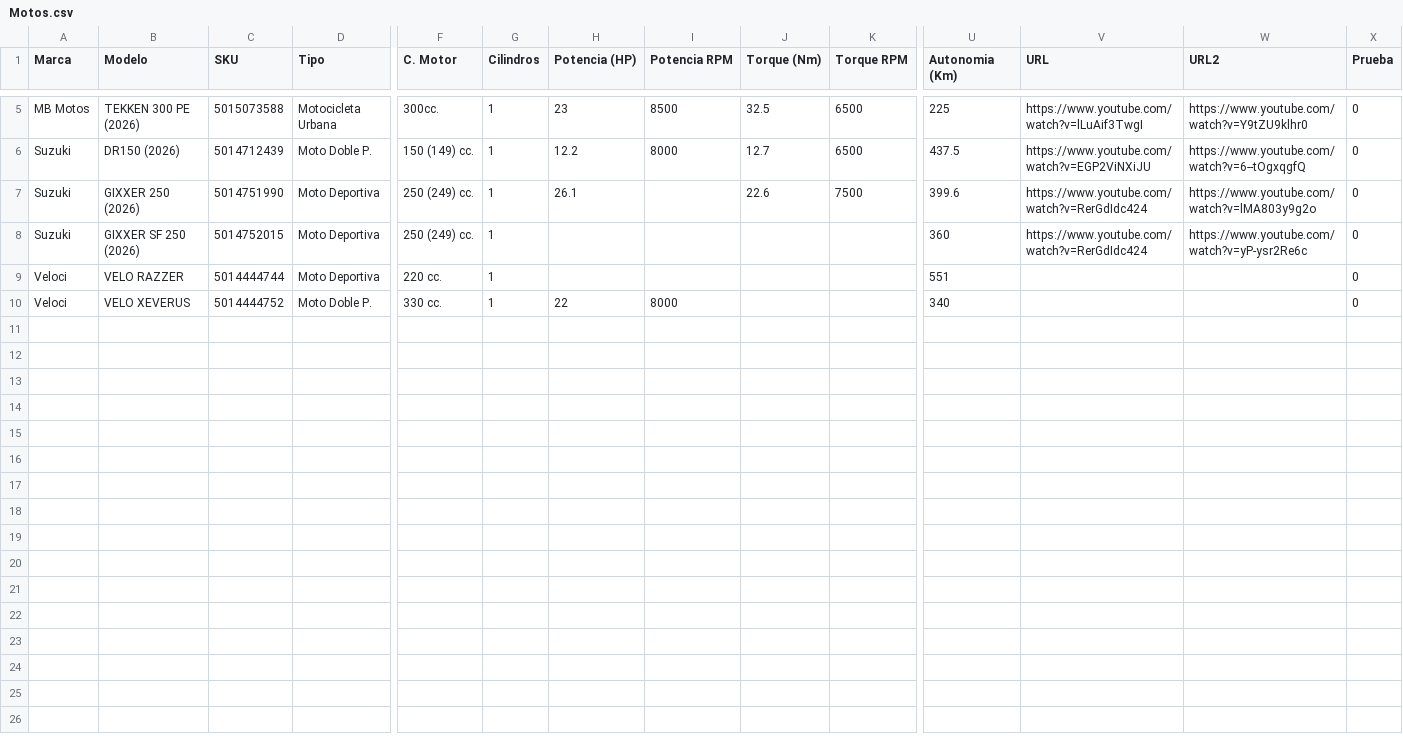
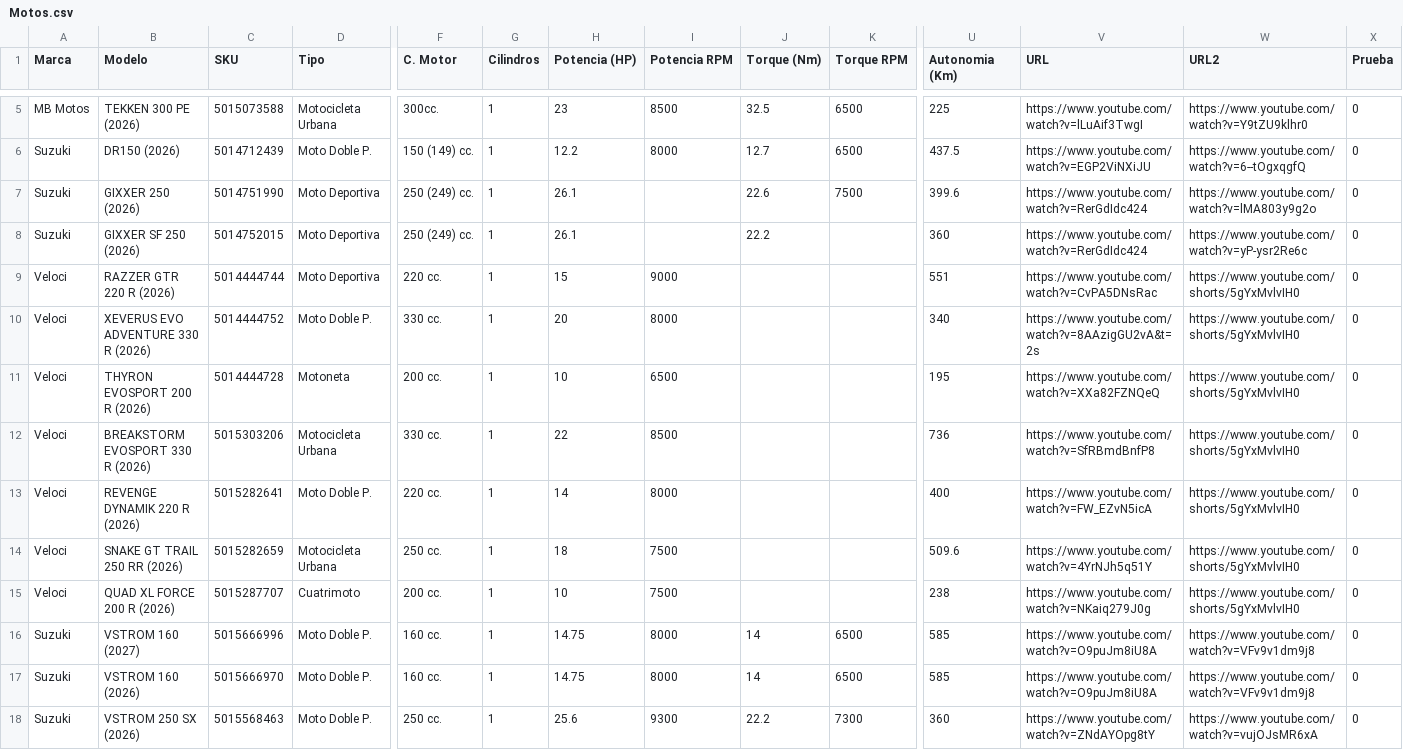
Before and after one commit to Tzekelkan852/SUB-Motos-Publico, a CSV file: Motos.csv, drawn as a sheet; only a part is shown, gaps mark what is left out; rows hold the shown columns only; the diff names each change by its address in the sheet, - before the commit and + after, or states it on an @@ line.

```diff
--- a/Motos.csv
+++ b/Motos.csv
-H8 (Potencia (HP)): (empty)
+H8 (Potencia (HP)): 26.1
-J8 (Torque (Nm)): (empty)
+J8 (Torque (Nm)): 22.2
-B9 (Modelo): VELO RAZZER
+B9 (Modelo): RAZZER GTR 220 R (2026)
-H9 (Potencia (HP)): (empty)
+H9 (Potencia (HP)): 15
-I9 (Potencia RPM): (empty)
+I9 (Potencia RPM): 9000
-V9 (URL): (empty)
+V9 (URL): https://www.youtube.com/watch?v=CvPA5DNsRac
-W9:W10 (URL2): (empty)
+W9:W10 (URL2): https://www.youtube.com/shorts/5gYxMvlvIH0
-B10 (Modelo): VELO XEVERUS
+B10 (Modelo): XEVERUS EVO ADVENTURE 330 R (2026)
-H10 (Potencia (HP)): 22
+H10 (Potencia (HP)): 20
-V10 (URL): (empty)
+V10 (URL): https://www.youtube.com/watch?v=8AAzigGU2vA&t=2s
+row 11: Veloci | THYRON EVOSPORT 200 R (2026) | 5014444728 | Motoneta | 200 cc. | 1 | 10 | 6500 |  |  | 195 | https://www.youtube.com/watch?v=XXa82FZNQeQ | https://www.youtube.com/shorts/5gYxMvlvIH0 | 0
+row 12: Veloci | BREAKSTORM EVOSPORT 330 R (2026) | 5015303206 | Motocicleta Urbana | 330 cc. | 1 | 22 | 8500 |  |  | 736 | https://www.youtube.com/watch?v=SfRBmdBnfP8 | https://www.youtube.com/shorts/5gYxMvlvIH0 | 0
+row 13: Veloci | REVENGE DYNAMIK 220 R (2026) | 5015282641 | Moto Doble P. | 220 cc. | 1 | 14 | 8000 |  |  | 400 | https://www.youtube.com/watch?v=FW_EZvN5icA | https://www.youtube.com/shorts/5gYxMvlvIH0 | 0
+row 14: Veloci | SNAKE GT TRAIL 250 RR (2026) | 5015282659 | Motocicleta Urbana | 250 cc. | 1 | 18 | 7500 |  |  | 509.6 | https://www.youtube.com/watch?v=4YrNJh5q51Y | https://www.youtube.com/shorts/5gYxMvlvIH0 | 0
+row 15: Veloci | QUAD XL FORCE 200 R (2026) | 5015287707 | Cuatrimoto | 200 cc. | 1 | 10 | 7500 |  |  | 238 | https://www.youtube.com/watch?v=NKaiq279J0g | https://www.youtube.com/shorts/5gYxMvlvIH0 | 0
+row 16: Suzuki | VSTROM 160 (2027) | 5015666996 | Moto Doble P. | 160 cc. | 1 | 14.75 | 8000 | 14 | 6500 | 585 | https://www.youtube.com/watch?v=O9puJm8iU8A | https://www.youtube.com/watch?v=VFv9v1dm9j8 | 0
+row 17: Suzuki | VSTROM 160 (2026) | 5015666970 | Moto Doble P. | 160 cc. | 1 | 14.75 | 8000 | 14 | 6500 | 585 | https://www.youtube.com/watch?v=O9puJm8iU8A | https://www.youtube.com/watch?v=VFv9v1dm9j8 | 0
+row 18: Suzuki | VSTROM 250 SX (2026) | 5015568463 | Moto Doble P. | 250 cc. | 1 | 25.6 | 9300 | 22.2 | 7300 | 360 | https://www.youtube.com/watch?v=ZNdAYOpg8tY | https://www.youtube.com/watch?v=vujOJsMR6xA | 0
```
Also changed, not shown: 9 other files.
